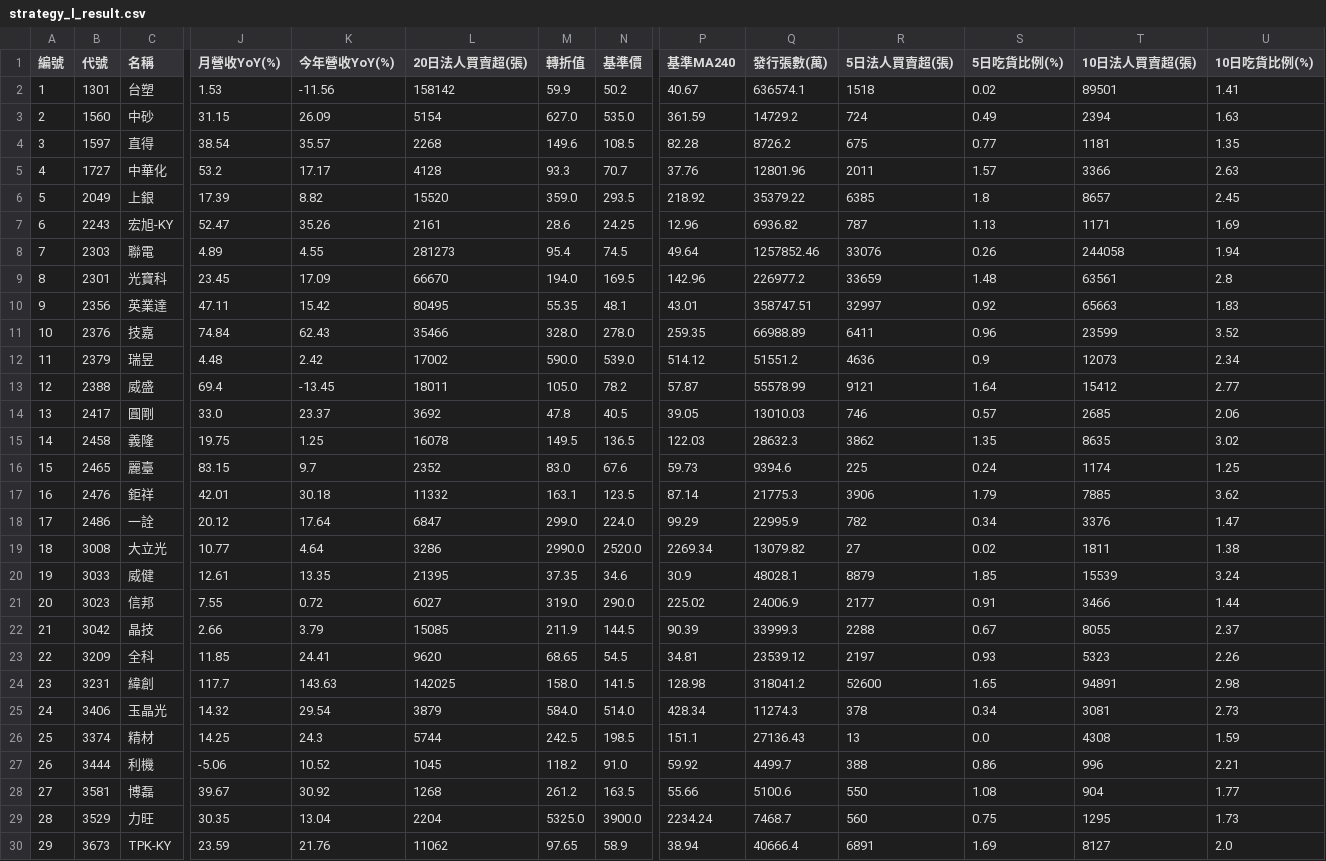
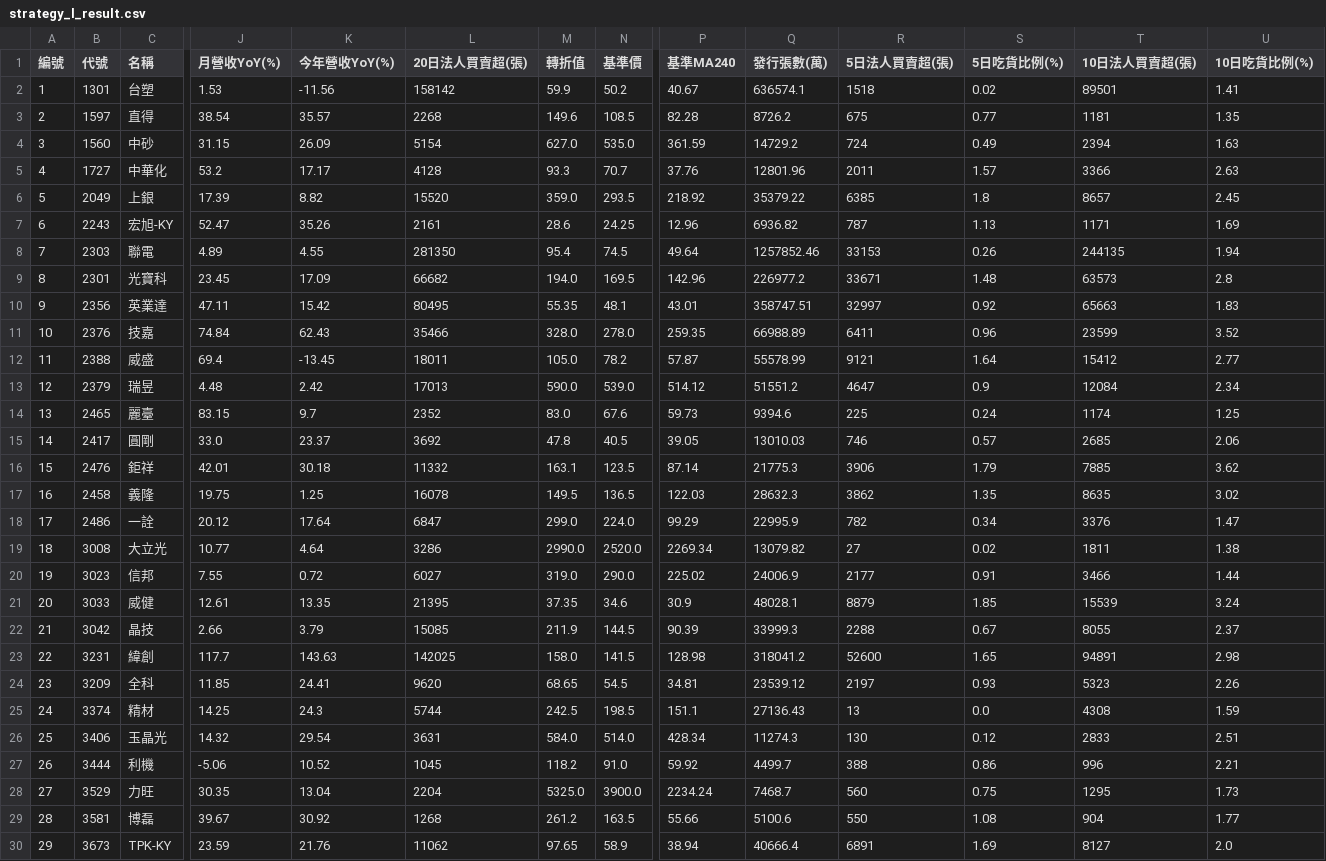
Before and after one commit to chiachan0108/quantum-scanner-web, a CSV file: strategy_l_result.csv, drawn as a sheet; only a part is shown, gaps mark what is left out; removed rows and columns are numbered as before the commit, all else as after; rows hold the shown columns only; the diff covers the shown part only; the diff names each change by its address in the sheet, - before the commit and + after, or states it on an @@ line.

```diff
--- a/strategy_l_result.csv
+++ b/strategy_l_result.csv
@@ row 4 moved to row 3: 2 @@
@@ column A (編號) renumbered between rows 4 and 54 @@
-L8 (20日法人買賣超(張)): 281273
+L8 (20日法人買賣超(張)): 281350
-R8 (5日法人買賣超(張)): 33076
+R8 (5日法人買賣超(張)): 33153
-T8 (10日法人買賣超(張)): 244058
+T8 (10日法人買賣超(張)): 244135
-L9 (20日法人買賣超(張)): 66670
+L9 (20日法人買賣超(張)): 66682
-R9 (5日法人買賣超(張)): 33659
+R9 (5日法人買賣超(張)): 33671
-T9 (10日法人買賣超(張)): 63561
+T9 (10日法人買賣超(張)): 63573
-row 12: 11 | 2379 | 瑞昱 | 4.48 | 2.42 | 17002 | 590.0 | 539.0 | 514.12 | 51551.2 | 4636 | 0.9 | 12073 | 2.34
+row 13: 12 | 2379 | 瑞昱 | 4.48 | 2.42 | 17013 | 590.0 | 539.0 | 514.12 | 51551.2 | 4647 | 0.9 | 12084 | 2.34
@@ row 16 moved to row 14: 13 @@
@@ row 17 moved to row 16: 15 @@
@@ row 21 moved to row 20: 19 @@
@@ row 24 moved to row 23: 22 @@
-row 25: 24 | 3406 | 玉晶光 | 14.32 | 29.54 | 3879 | 584.0 | 514.0 | 428.34 | 11274.3 | 378 | 0.34 | 3081 | 2.73
+row 26: 25 | 3406 | 玉晶光 | 14.32 | 29.54 | 3631 | 584.0 | 514.0 | 428.34 | 11274.3 | 130 | 0.12 | 2833 | 2.51
@@ row 29 moved to row 28: 27 @@
```
Also changed, not shown: 6 moved rows elsewhere in this file, strategy_a_result.csv, strategy_d_result.csv, 6 other files.
